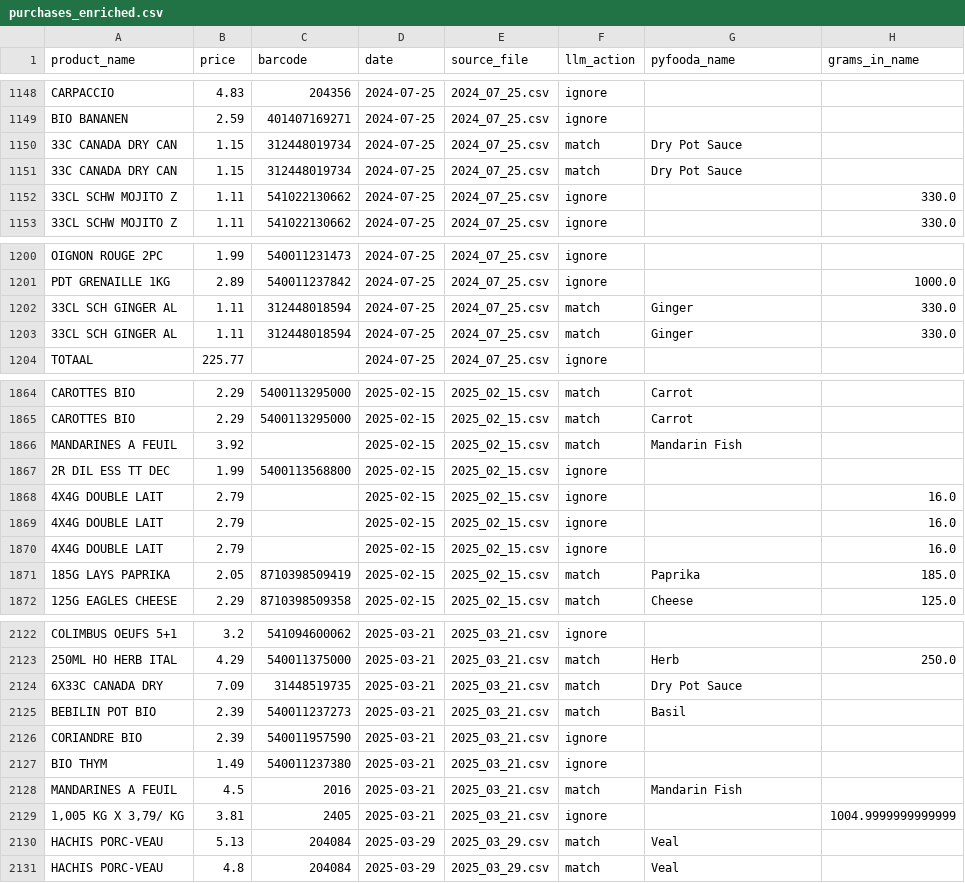
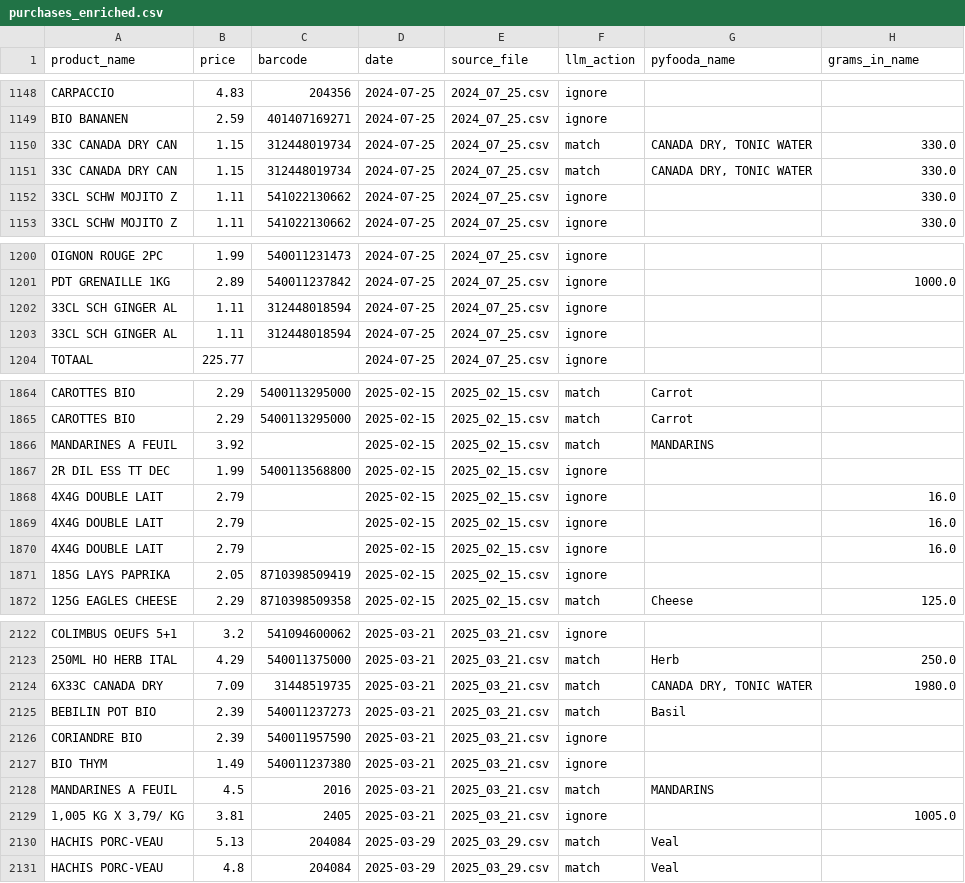
Before and after one commit to jeromevde/Nutrition, a CSV file: data/purchases_enriched.csv, drawn as a sheet; only a part is shown, gaps mark what is left out; the diff covers the shown part only.

```diff
--- a/data/purchases_enriched.csv
+++ b/data/purchases_enriched.csv
@@ -1149,4 +1149,4 @@ CARPACCIO,4.83,204356,2024-07-25,2024_07_25.csv,ignore,,
 BIO BANANEN,2.59,401407169271,2024-07-25,2024_07_25.csv,ignore,,
-33C CANADA DRY CAN,1.15,312448019734,2024-07-25,2024_07_25.csv,match,Dry Pot Sauce,
-33C CANADA DRY CAN,1.15,312448019734,2024-07-25,2024_07_25.csv,match,Dry Pot Sauce,
+33C CANADA DRY CAN,1.15,312448019734,2024-07-25,2024_07_25.csv,match,"CANADA DRY, TONIC WATER",330.0
+33C CANADA DRY CAN,1.15,312448019734,2024-07-25,2024_07_25.csv,match,"CANADA DRY, TONIC WATER",330.0
 33CL SCHW MOJITO Z,1.11,541022130662,2024-07-25,2024_07_25.csv,ignore,,330.0
@@ -1201,4 +1201,4 @@ OIGNON ROUGE 2PC,1.99,540011231473,2024-07-25,2024_07_25.csv,ignore,,
 PDT GRENAILLE 1KG,2.89,540011237842,2024-07-25,2024_07_25.csv,ignore,,1000.0
-33CL SCH GINGER AL,1.11,312448018594,2024-07-25,2024_07_25.csv,match,Ginger,330.0
-33CL SCH GINGER AL,1.11,312448018594,2024-07-25,2024_07_25.csv,match,Ginger,330.0
+33CL SCH GINGER AL,1.11,312448018594,2024-07-25,2024_07_25.csv,ignore,,
+33CL SCH GINGER AL,1.11,312448018594,2024-07-25,2024_07_25.csv,ignore,,
 TOTAAL,225.77,,2024-07-25,2024_07_25.csv,ignore,,
@@ -1865,3 +1865,3 @@ CAROTTES BIO,2.29,5400113295000,2025-02-15,2025_02_15.csv,match,Carrot,
 CAROTTES BIO,2.29,5400113295000,2025-02-15,2025_02_15.csv,match,Carrot,
-MANDARINES A FEUIL,3.92,,2025-02-15,2025_02_15.csv,match,Mandarin Fish,
+MANDARINES A FEUIL,3.92,,2025-02-15,2025_02_15.csv,match,MANDARINS,
 2R DIL ESS TT DEC,1.99,5400113568800,2025-02-15,2025_02_15.csv,ignore,,
@@ -1870,3 +1870,3 @@ MANDARINES A FEUIL,3.92,,2025-02-15,2025_02_15.csv,match,Mandarin Fish,
 4X4G DOUBLE LAIT,2.79,,2025-02-15,2025_02_15.csv,ignore,,16.0
-185G LAYS PAPRIKA,2.05,8710398509419,2025-02-15,2025_02_15.csv,match,Paprika,185.0
+185G LAYS PAPRIKA,2.05,8710398509419,2025-02-15,2025_02_15.csv,ignore,,
 125G EAGLES CHEESE,2.29,8710398509358,2025-02-15,2025_02_15.csv,match,Cheese,125.0
@@ -2123,3 +2123,3 @@ COLIMBUS OEUFS 5+1,3.2,541094600062,2025-03-21,2025_03_21.csv,ignore,,
 250ML HO HERB ITAL,4.29,540011375000,2025-03-21,2025_03_21.csv,match,Herb,250.0
-6X33C CANADA DRY,7.09,31448519735,2025-03-21,2025_03_21.csv,match,Dry Pot Sauce,
+6X33C CANADA DRY,7.09,31448519735,2025-03-21,2025_03_21.csv,match,"CANADA DRY, TONIC WATER",1980.0
 BEBILIN POT BIO,2.39,540011237273,2025-03-21,2025_03_21.csv,match,Basil,
@@ -2127,4 +2127,4 @@ CORIANDRE BIO,2.39,540011957590,2025-03-21,2025_03_21.csv,ignore,,
 BIO THYM,1.49,540011237380,2025-03-21,2025_03_21.csv,ignore,,
-MANDARINES A FEUIL,4.5,2016,2025-03-21,2025_03_21.csv,match,Mandarin Fish,
-"1,005 KG X 3,79/ KG",3.81,2405,2025-03-21,2025_03_21.csv,ignore,,1004.9999999999999
+MANDARINES A FEUIL,4.5,2016,2025-03-21,2025_03_21.csv,match,MANDARINS,
+"1,005 KG X 3,79/ KG",3.81,2405,2025-03-21,2025_03_21.csv,ignore,,1005.0
 HACHIS PORC-VEAU,5.13,204084,2025-03-29,2025_03_29.csv,match,Veal,
```
Also changed, not shown: 23 edited cells elsewhere in this file, data/delhaize_mapping.csv, data/nutrition_yearly.csv, 7 other files.
